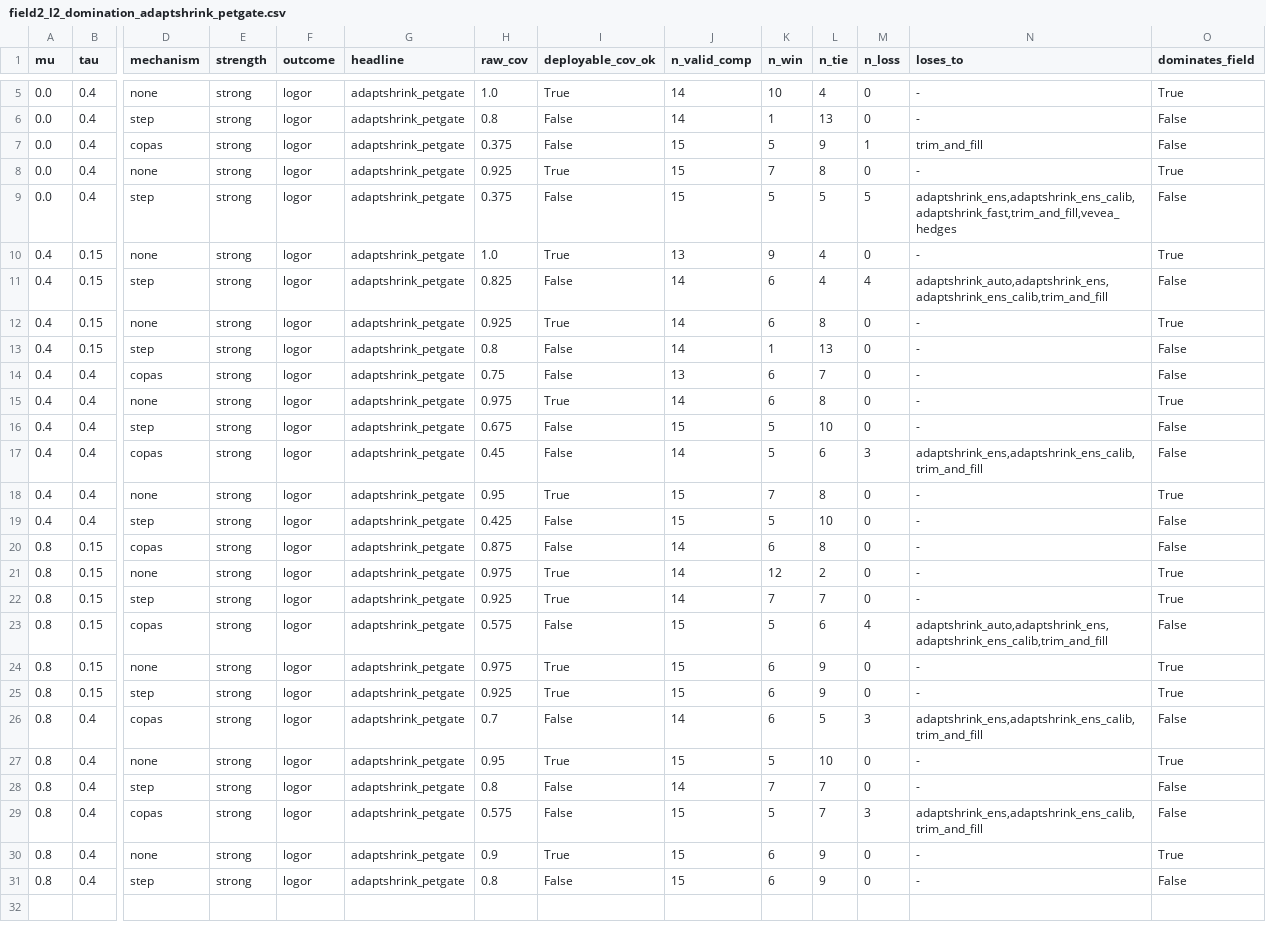
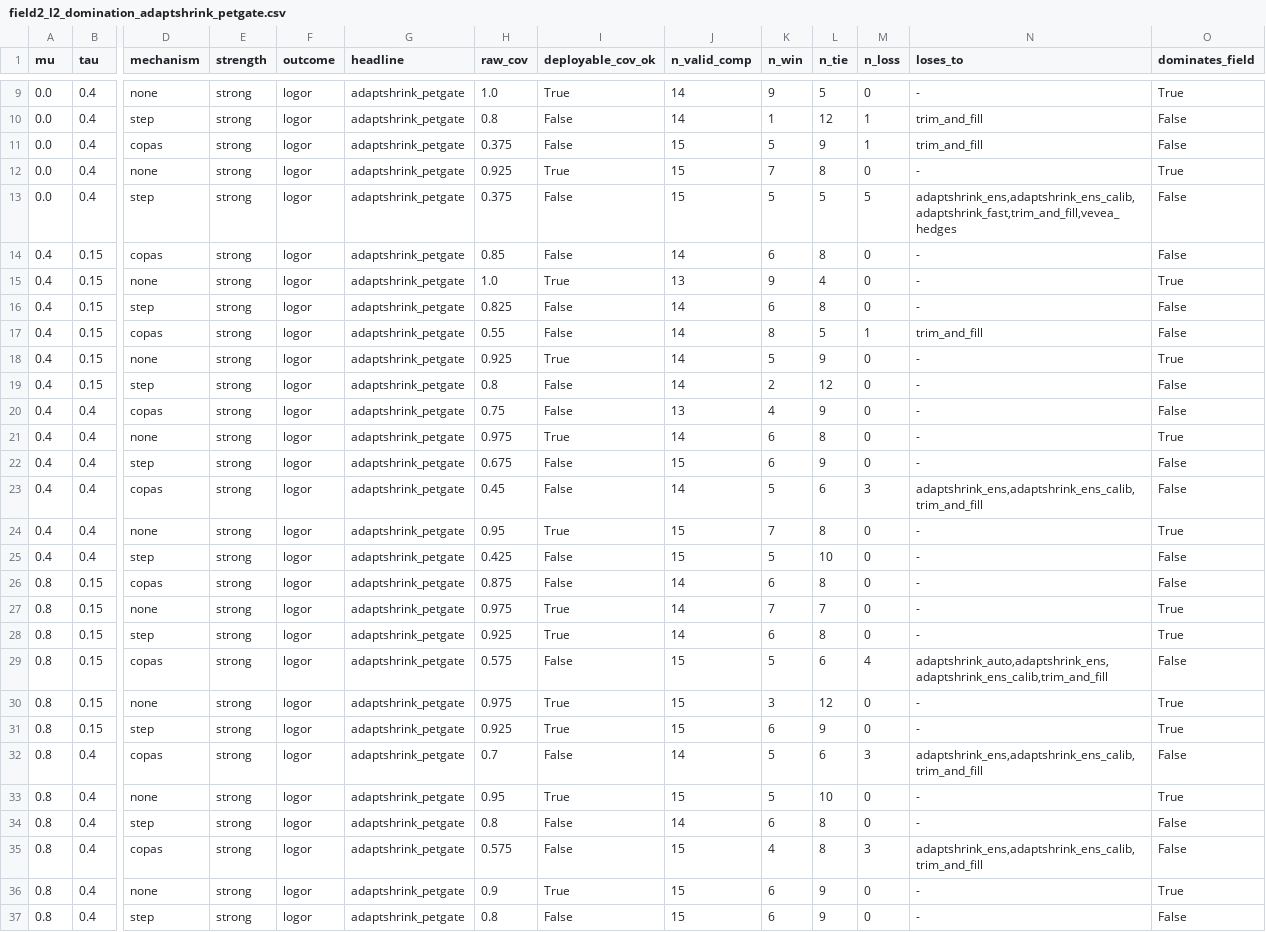
Before and after one commit to mahmood726-cyber/ubcma, a CSV file: truth-recovery/field2_l2_domination_adaptshrink_petgate.csv, drawn as a sheet; only a part is shown, gaps mark what is left out; addresses are those after the commit; rows hold the shown columns only; the diff covers the shown part only; the diff names each change by its address in the sheet, - before the commit and + after, or states it on an @@ line.

```diff
--- a/truth-recovery/field2_l2_domination_adaptshrink_petgate.csv
+++ b/truth-recovery/field2_l2_domination_adaptshrink_petgate.csv
-K9 (n_win): 10
+K9 (n_win): 9
-L9 (n_tie): 4
+L9 (n_tie): 5
-L10 (n_tie): 13
+L10 (n_tie): 12
-M10 (n_loss): 0
+M10 (n_loss): 1
-N10 (loses_to): -
+N10 (loses_to): trim_and_fill
+row 14: 0.4 | 0.15 | copas | strong | logor | adaptshrink_petgate | 0.85 | False | 14 | 6 | 8 | 0 | - | False
-L16 (n_tie): 4
+L16 (n_tie): 8
-M16 (n_loss): 4
+M16 (n_loss): 0
-N16 (loses_to): adaptshrink_auto,adaptshrink_ens,adaptshrink_ens_calib,trim_and_fill
+N16 (loses_to): -
+row 17: 0.4 | 0.15 | copas | strong | logor | adaptshrink_petgate | 0.55 | False | 14 | 8 | 5 | 1 | trim_and_fill | False
-K18 (n_win): 6
+K18 (n_win): 5
-L18 (n_tie): 8
+L18 (n_tie): 9
-K19 (n_win): 1
+K19 (n_win): 2
-L19 (n_tie): 13
+L19 (n_tie): 12
-K20 (n_win): 6
+K20 (n_win): 4
-L20 (n_tie): 7
+L20 (n_tie): 9
-K22 (n_win): 5
+K22 (n_win): 6
-L22 (n_tie): 10
+L22 (n_tie): 9
-K27 (n_win): 12
+K27 (n_win): 7
-L27 (n_tie): 2
+L27 (n_tie): 7
-K28 (n_win): 7
+K28 (n_win): 6
-L28 (n_tie): 7
+L28 (n_tie): 8
-K30 (n_win): 6
+K30 (n_win): 3
-L30 (n_tie): 9
+L30 (n_tie): 12
-K32 (n_win): 6
+K32 (n_win): 5
-L32 (n_tie): 5
+L32 (n_tie): 6
-K34 (n_win): 7
+K34 (n_win): 6
-L34:L35 (n_tie): 7
+L34:L35 (n_tie): 8
-K35 (n_win): 5
+K35 (n_win): 4
```
Also changed, not shown: 4 added rows and 9 edited cells elsewhere in this file, truth-recovery/field2_c2_domination_adaptshrink_fast.csv, truth-recovery/field2_l2_domination_adaptshrink_auto.csv, 21 other files.
